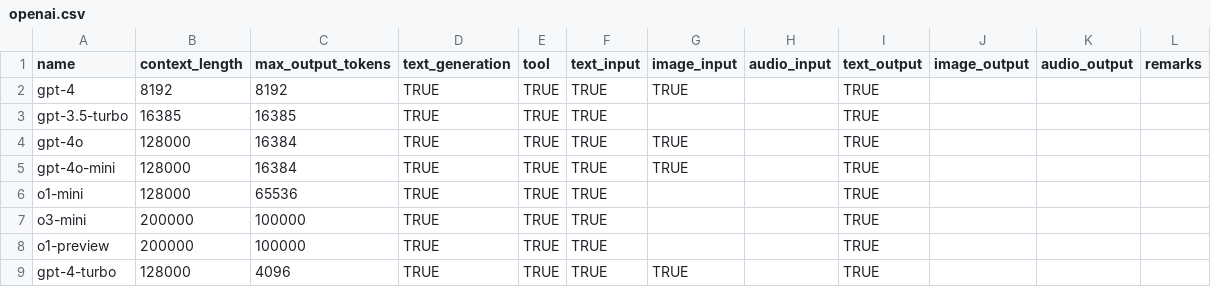
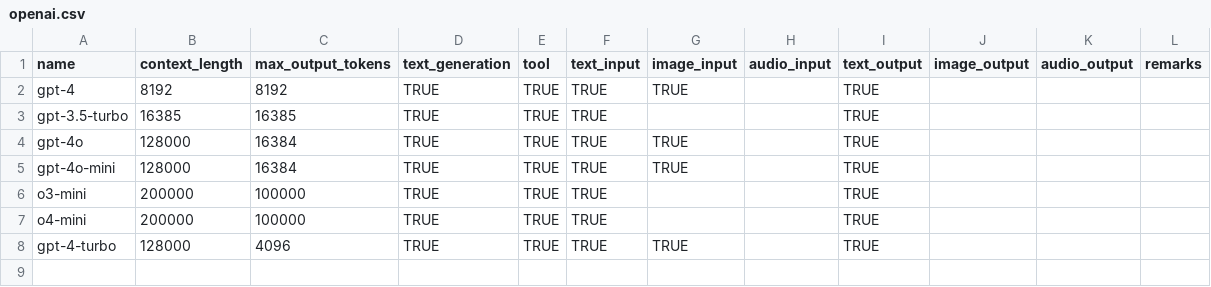
Before and after one commit to JonahWhaler/llm-agent-toolkit, a CSV file: files/openai.csv, drawn as a sheet.

Commit message:
Drop o1 series and add o4-mini.

```diff
--- a/files/openai.csv
+++ b/files/openai.csv
@@ -5,5 +5,4 @@ gpt-4o,128000,16384,TRUE,TRUE,TRUE,TRUE,,TRUE,,,
 gpt-4o-mini,128000,16384,TRUE,TRUE,TRUE,TRUE,,TRUE,,,
-o1-mini,128000,65536,TRUE,TRUE,TRUE,,,TRUE,,,
 o3-mini,200000,100000,TRUE,TRUE,TRUE,,,TRUE,,,
-o1-preview,200000,100000,TRUE,TRUE,TRUE,,,TRUE,,,
+o4-mini,200000,100000,TRUE,TRUE,TRUE,,,TRUE,,,
 gpt-4-turbo,128000,4096,TRUE,TRUE,TRUE,TRUE,,TRUE,,,
```
